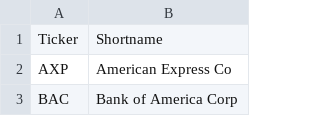
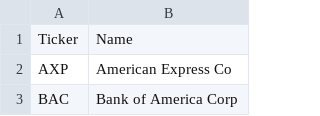
Before and after one commit to limhongwei/fx, a CSV file: us_financials.csv, drawn as a sheet; only a part is shown.

Commit message:
Update us_financials.csv

```diff
--- a/us_financials.csv
+++ b/us_financials.csv
@@ -1,2 +1,2 @@
-Ticker,Shortname
+Ticker,Name
 AXP,American Express Co
```
